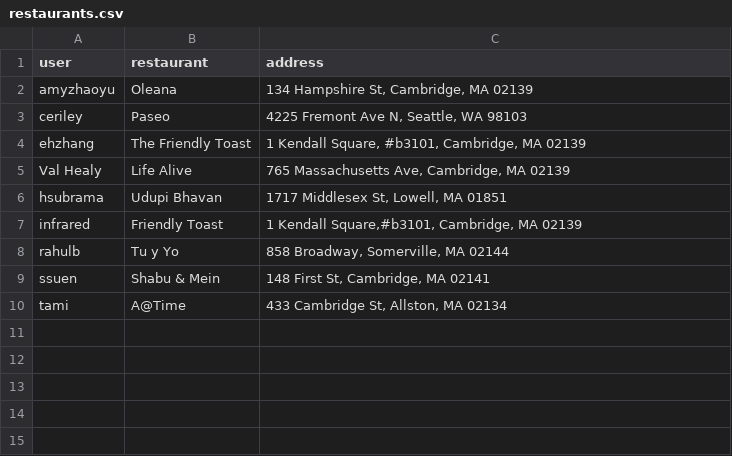
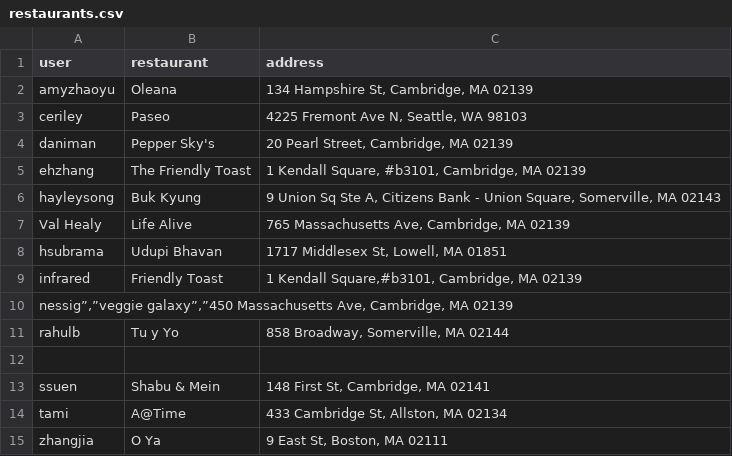
Before and after one commit to s2tephen/cms631-restaurants, a CSV file: restaurants.csv, drawn as a sheet; the diff names each change by its address in the sheet, - before the commit and + after, or states it on an @@ line.

```diff
--- a/restaurants.csv
+++ b/restaurants.csv
+row 4: daniman | Pepper Sky's | 20 Pearl Street, Cambridge, MA 02139
+row 6: hayleysong | Buk Kyung | 9 Union Sq Ste A, Citizens Bank - Union Square, Somerville, MA 02143
+row 10: nessig”,”veggie galaxy”,”450 Massachusetts Ave, Cambridge, MA 02139
+row 12: (empty)
+row 15: zhangjia | O Ya | 9 East St, Boston, MA 02111
```
Also changed, not shown: 6 other files.
